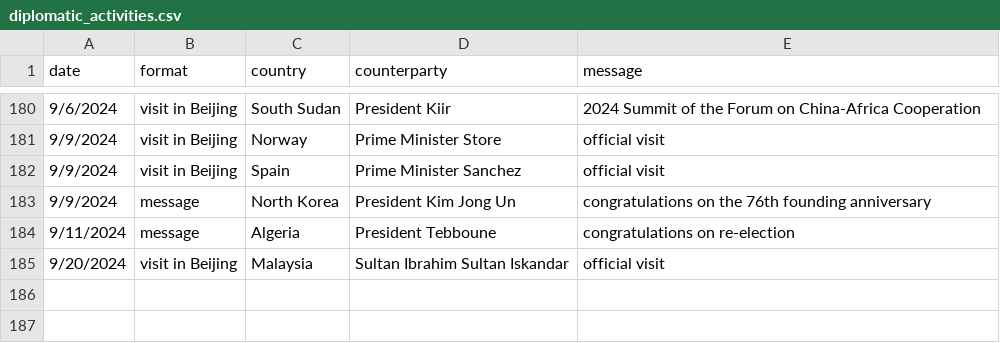
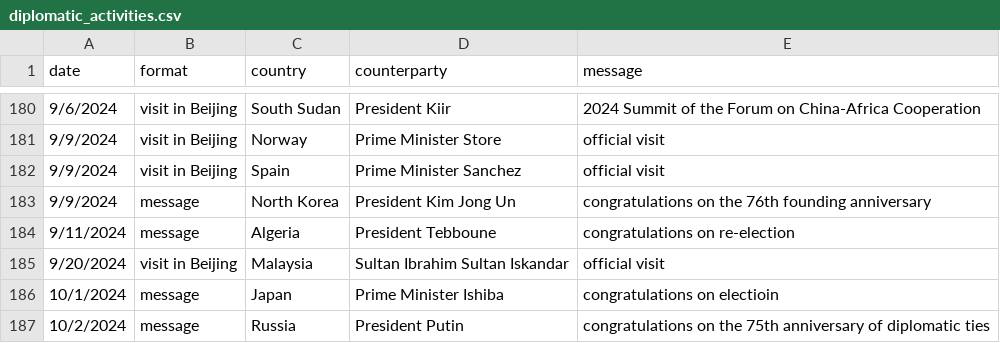
Before and after one commit to boshishuoshuo/boshishuoshuo.github.io, a CSV file: _data/diplomatic_activities.csv, drawn as a sheet; only a part is shown, gaps mark what is left out.

Commit message:
Update diplomatic activities 2024/10/2

```diff
--- a/_data/diplomatic_activities.csv
+++ b/_data/diplomatic_activities.csv
@@ -185 +185,3 @@ date,format,country,counterparty,message
 9/20/2024,visit in Beijing,Malaysia,Sultan Ibrahim Sultan Iskandar,official visit
+10/1/2024,message,Japan,Prime Minister Ishiba,congratulations on electioin
+10/2/2024,message,Russia,President Putin,congratulations on the 75th anniversary of diplomatic ties
```
